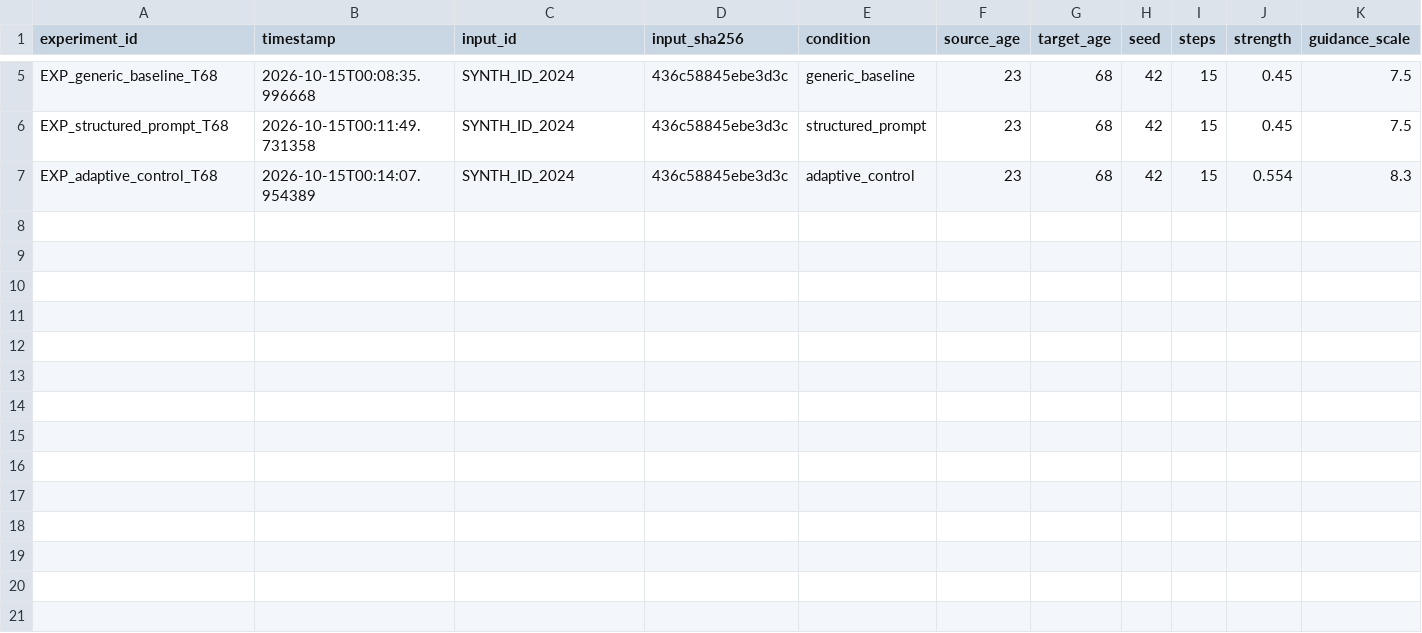
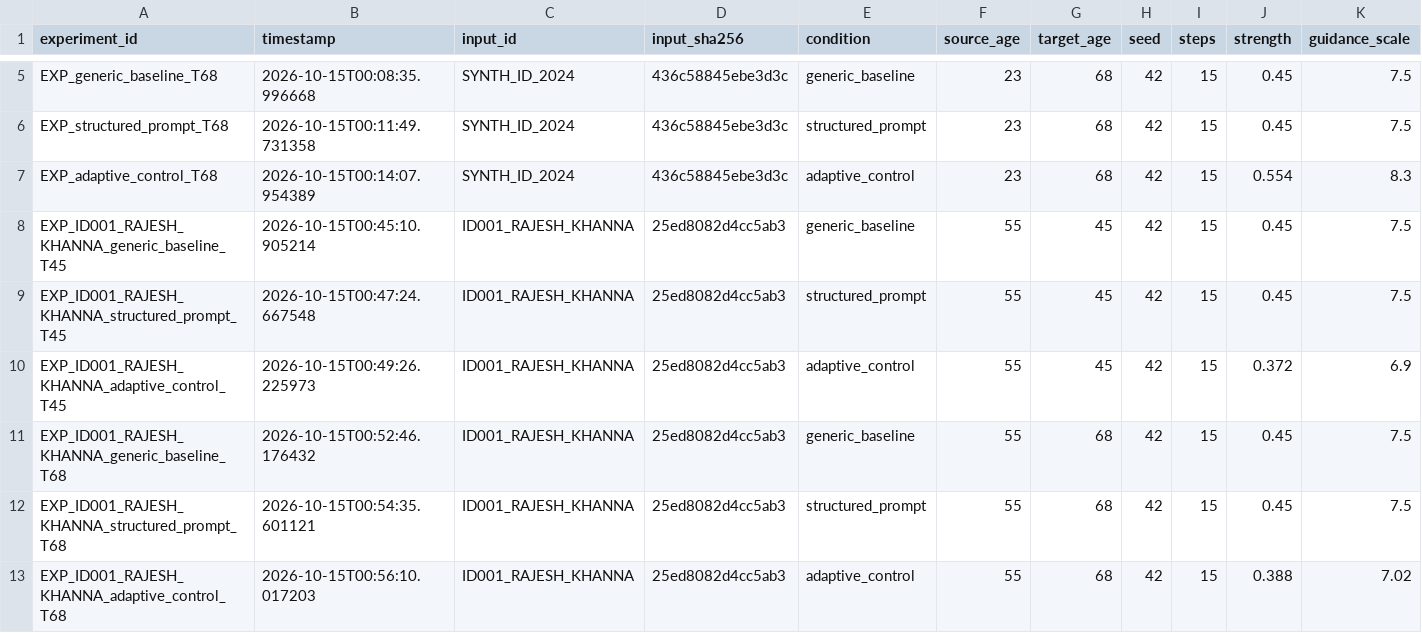
Before and after one commit to HRK-23BCS053/AgeWeaver, a CSV file: outputs/experiments/experiment_log.csv, drawn as a sheet; only a part is shown, gaps mark what is left out; rows hold the shown columns only; the diff names each change by its address in the sheet, - before the commit and + after, or states it on an @@ line.

Commit message:
Implement real-celebrity dataset ingestion, Rajesh Khanna benchmark experiments, and strict no-fallback testing

```diff
--- a/outputs/experiments/experiment_log.csv
+++ b/outputs/experiments/experiment_log.csv
+row 8: EXP_ID001_RAJESH_KHANNA_generic_baseline_T45 | 2026-10-15T00:45:10.905214 | ID001_RAJESH_KHANNA | 25ed8082d4cc5ab3 | generic_baseline | 55 | 45 | 42 | 15 | 0.45 | 7.5
+row 9: EXP_ID001_RAJESH_KHANNA_structured_prompt_T45 | 2026-10-15T00:47:24.667548 | ID001_RAJESH_KHANNA | 25ed8082d4cc5ab3 | structured_prompt | 55 | 45 | 42 | 15 | 0.45 | 7.5
+row 10: EXP_ID001_RAJESH_KHANNA_adaptive_control_T45 | 2026-10-15T00:49:26.225973 | ID001_RAJESH_KHANNA | 25ed8082d4cc5ab3 | adaptive_control | 55 | 45 | 42 | 15 | 0.372 | 6.9
+row 11: EXP_ID001_RAJESH_KHANNA_generic_baseline_T68 | 2026-10-15T00:52:46.176432 | ID001_RAJESH_KHANNA | 25ed8082d4cc5ab3 | generic_baseline | 55 | 68 | 42 | 15 | 0.45 | 7.5
+row 12: EXP_ID001_RAJESH_KHANNA_structured_prompt_T68 | 2026-10-15T00:54:35.601121 | ID001_RAJESH_KHANNA | 25ed8082d4cc5ab3 | structured_prompt | 55 | 68 | 42 | 15 | 0.45 | 7.5
+row 13: EXP_ID001_RAJESH_KHANNA_adaptive_control_T68 | 2026-10-15T00:56:10.017203 | ID001_RAJESH_KHANNA | 25ed8082d4cc5ab3 | adaptive_control | 55 | 68 | 42 | 15 | 0.388 | 7.02
```
Also changed, not shown: data/dataset_manifest.csv, 14 other files.
